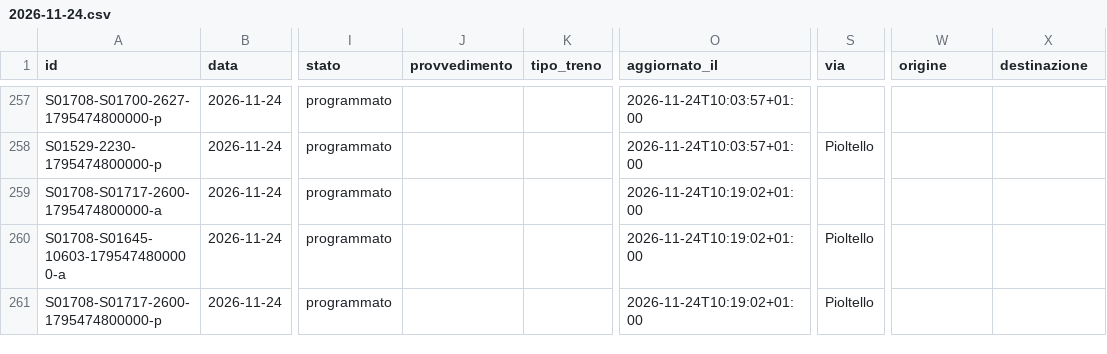
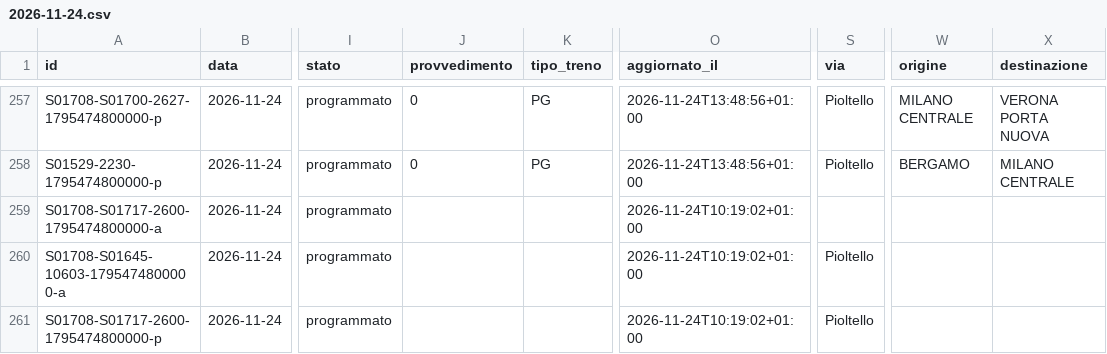
Before and after one commit to lucabonzanni/monitor-treni-bergamo, a CSV file: docs/dati/corse/2026-11-24.csv, drawn as a sheet; only a part is shown, gaps mark what is left out; the diff covers the shown part only; the diff names each change by its address in the sheet, - before the commit and + after, or states it on an @@ line.

```diff
--- a/docs/dati/corse/2026-11-24.csv
+++ b/docs/dati/corse/2026-11-24.csv
-J257:J258 (provvedimento): (empty)
+J257:J258 (provvedimento): 0
-K257:K258 (tipo_treno): (empty)
+K257:K258 (tipo_treno): PG
-O257:O258 (aggiornato_il): 2026-11-24T10:03:57+01:00
+O257:O258 (aggiornato_il): 2026-11-24T13:48:56+01:00
-S257 (via): (empty)
+S257 (via): Pioltello
-W257 (origine): (empty)
+W257 (origine): MILANO CENTRALE
-X257 (destinazione): (empty)
+X257 (destinazione): VERONA PORTA NUOVA
-W258 (origine): (empty)
+W258 (origine): BERGAMO
-X258 (destinazione): (empty)
+X258 (destinazione): MILANO CENTRALE
```
Also changed, not shown: 8 added rows and 59 edited cells elsewhere in this file, docs/dati/corse_complete.csv, 2 other files.
